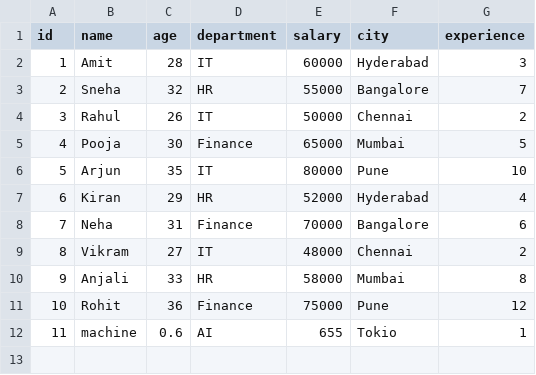
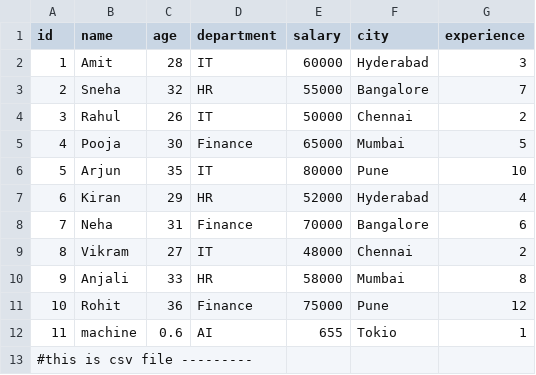
Before and after one commit to siva6654445/ETL_OOPS_ADVANCED_PYTHON, a CSV file: target.csv, drawn as a sheet; the diff names each change by its address in the sheet, - before the commit and + after, or states it on an @@ line.

Commit message:
added dummey

```diff
--- a/target.csv
+++ b/target.csv
+row 13: #this is csv file ---------
```
